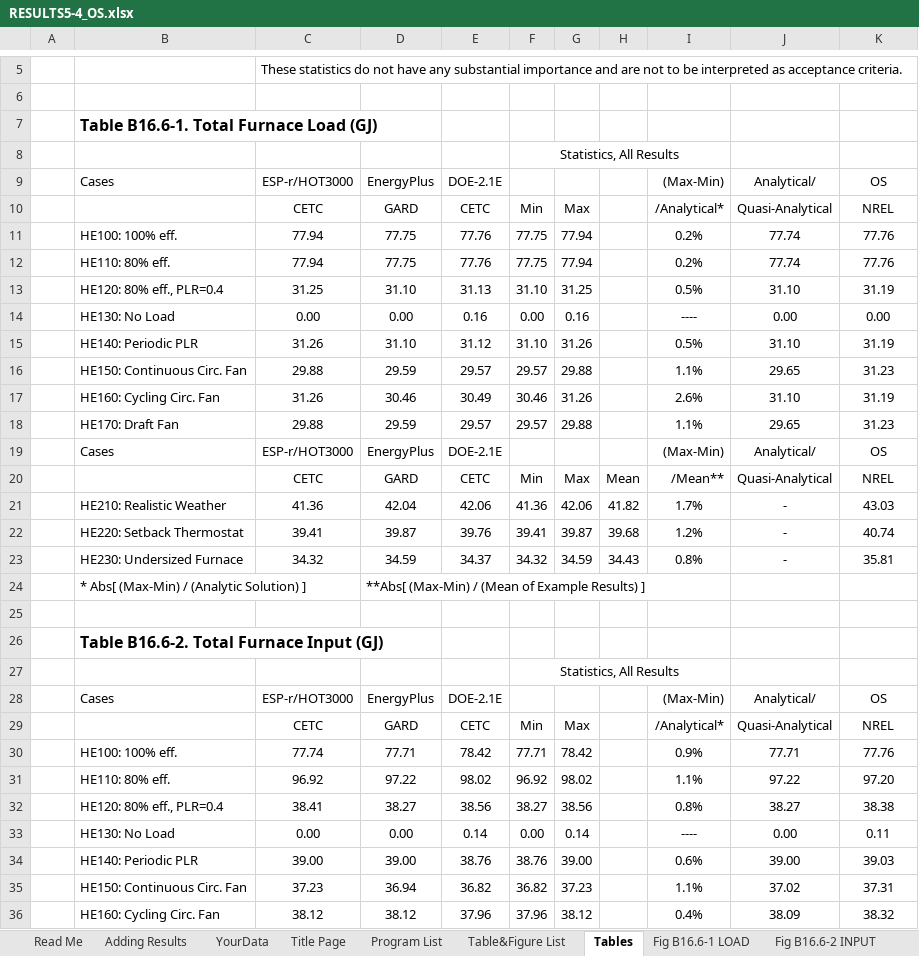
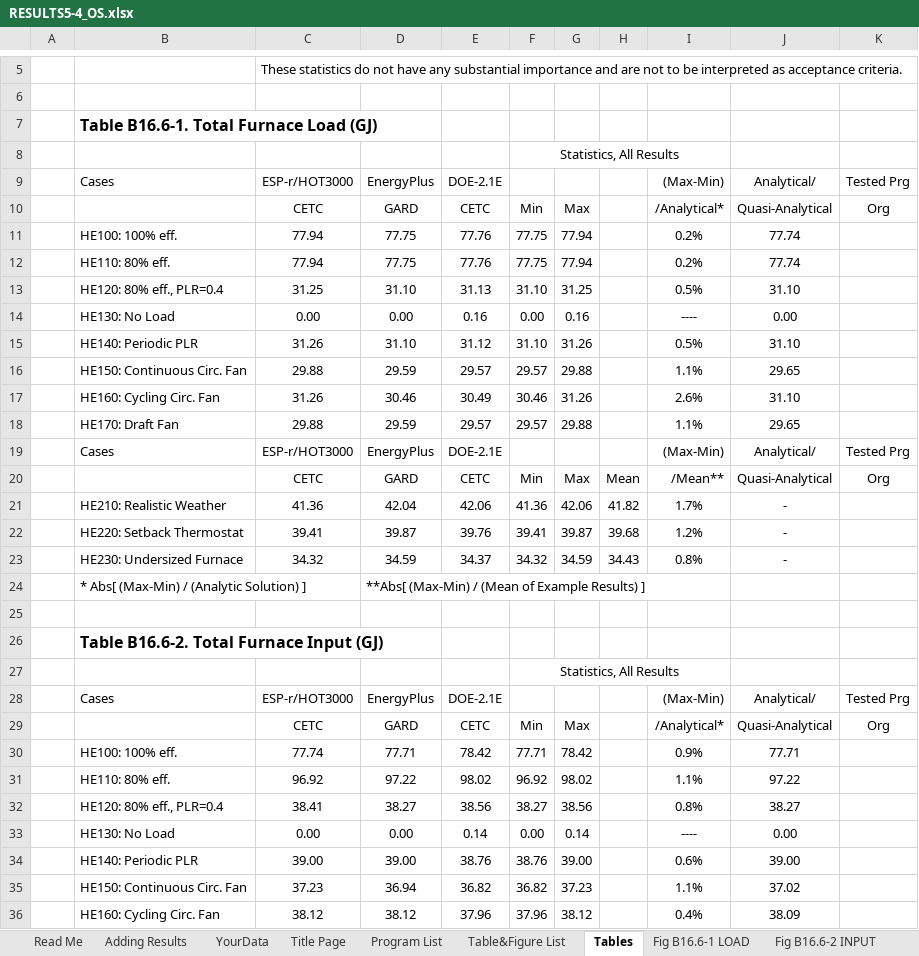
Before and after one commit to NREL/BESTEST-GSR, an Excel workbook: results/RESULTS5-4_OS.xlsx, sheet Tables, drawn as a sheet; only a part is shown, gaps mark what is left out; values as stored, in another font and other column widths than the file's, no borders; the diff covers the shown part only; the diff names each change by its address in the sheet, - before the commit and + after, or states it on an @@ line.

```diff
--- a/results/RESULTS5-4_OS.xlsx (sheet Tables)
+++ b/results/RESULTS5-4_OS.xlsx (sheet Tables)
-K9: OS
+K9: Tested Prg
-K10: NREL
+K10: Org
-K11:K12: 77.76
+K11:K12: (empty)
-K13: 31.19
+K13: (empty)
-K14: 0.00
+K14: (empty)
-K15: 31.19
+K15: (empty)
-K16: 31.23
+K16: (empty)
-K17: 31.19
+K17: (empty)
-K18: 31.23
+K18: (empty)
-K19: OS
+K19: Tested Prg
-K20: NREL
+K20: Org
-K21: 43.03
+K21: (empty)
-K22: 40.74
+K22: (empty)
-K23: 35.81
+K23: (empty)
-K28: OS
+K28: Tested Prg
-K29: NREL
+K29: Org
-K30: 77.76
+K30: (empty)
-K31: 97.20
+K31: (empty)
-K32: 38.38
+K32: (empty)
-K33: 0.11
+K33: (empty)
-K34: 39.03
+K34: (empty)
-K35: 37.31
+K35: (empty)
-K36: 38.32
+K36: (empty)
```
Also changed, not shown: 46 edited cells elsewhere in this sheet, sheet A, sheet Q-Chart Data, sheet YourData, charts or pictures, results/RESULTS5-3A.xlsx, results/RESULTS5-3A_OS.xlsx, 9 other files.
